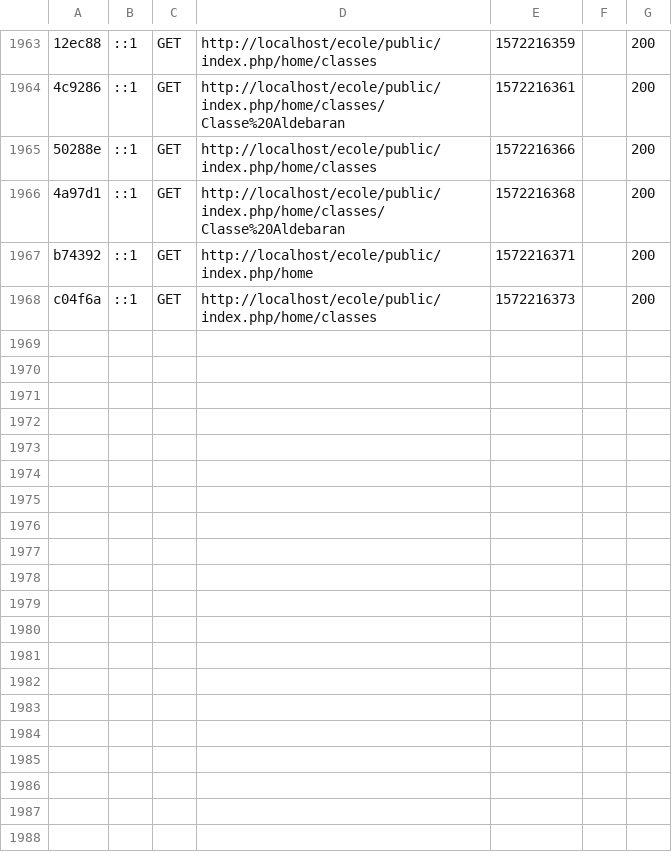
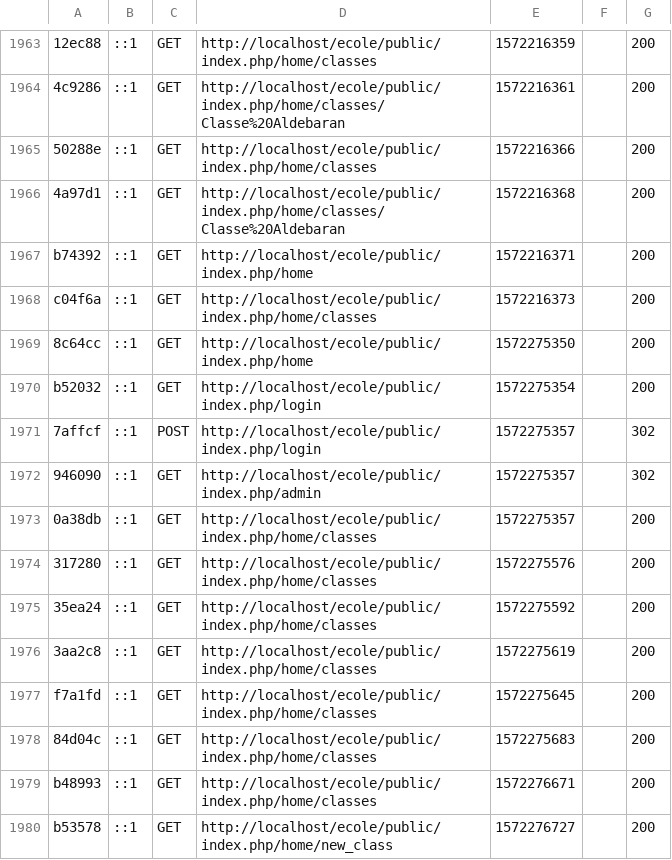
Before and after one commit to 16146/ecole_project, a CSV file: var/cache/dev/profiler/index.csv, drawn as a sheet; only a part is shown, gaps mark what is left out.

```diff
--- a/var/cache/dev/profiler/index.csv
+++ b/var/cache/dev/profiler/index.csv
@@ -1968 +1968,13 @@ b74392,::1,GET,http://localhost/ecole/public/index.php/home,1572216371,,200
 c04f6a,::1,GET,http://localhost/ecole/public/index.php/home/classes,1572216373,,200
+8c64cc,::1,GET,http://localhost/ecole/public/index.php/home,1572275350,,200
+b52032,::1,GET,http://localhost/ecole/public/index.php/login,1572275354,,200
+7affcf,::1,POST,http://localhost/ecole/public/index.php/login,1572275357,,302
+946090,::1,GET,http://localhost/ecole/public/index.php/admin,1572275357,,302
+0a38db,::1,GET,http://localhost/ecole/public/index.php/home/classes,1572275357,,200
+317280,::1,GET,http://localhost/ecole/public/index.php/home/classes,1572275576,,200
+35ea24,::1,GET,http://localhost/ecole/public/index.php/home/classes,1572275592,,200
+3aa2c8,::1,GET,http://localhost/ecole/public/index.php/home/classes,1572275619,,200
+f7a1fd,::1,GET,http://localhost/ecole/public/index.php/home/classes,1572275645,,200
+84d04c,::1,GET,http://localhost/ecole/public/index.php/home/classes,1572275683,,200
+b48993,::1,GET,http://localhost/ecole/public/index.php/home/classes,1572276671,,200
+b53578,::1,GET,http://localhost/ecole/public/index.php/home/new_class,1572276727,,200
```
Also changed, not shown: 33 other files.
